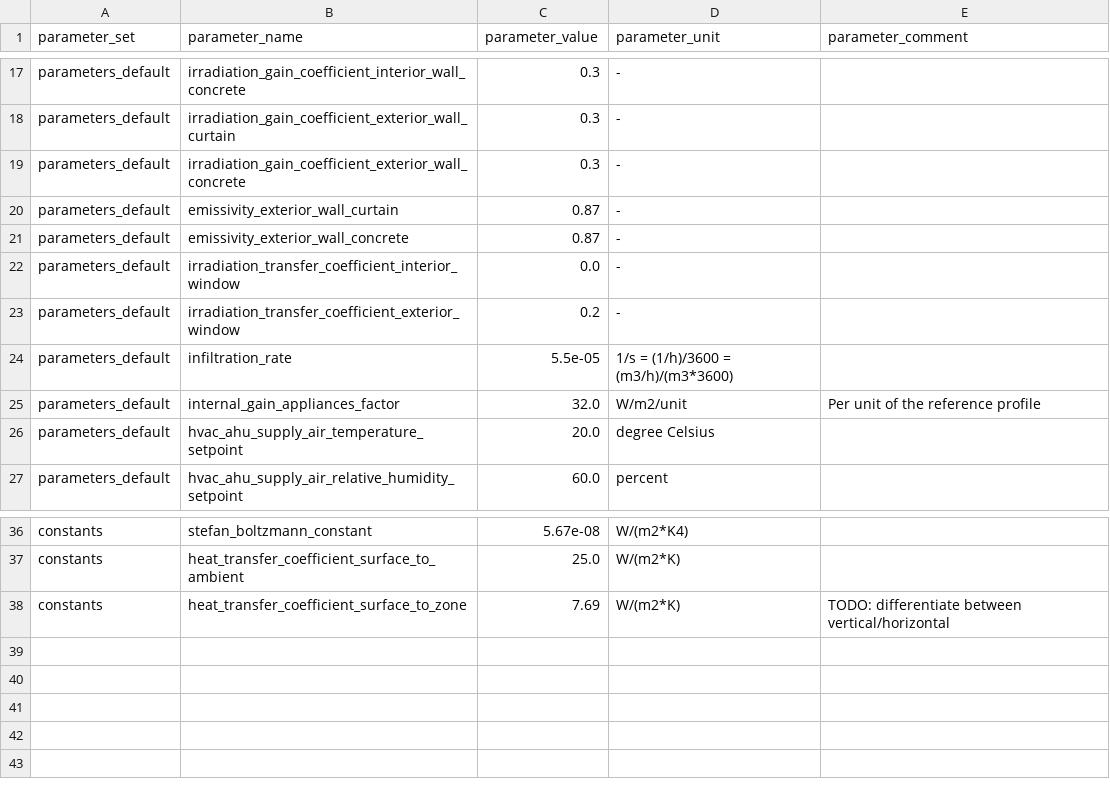
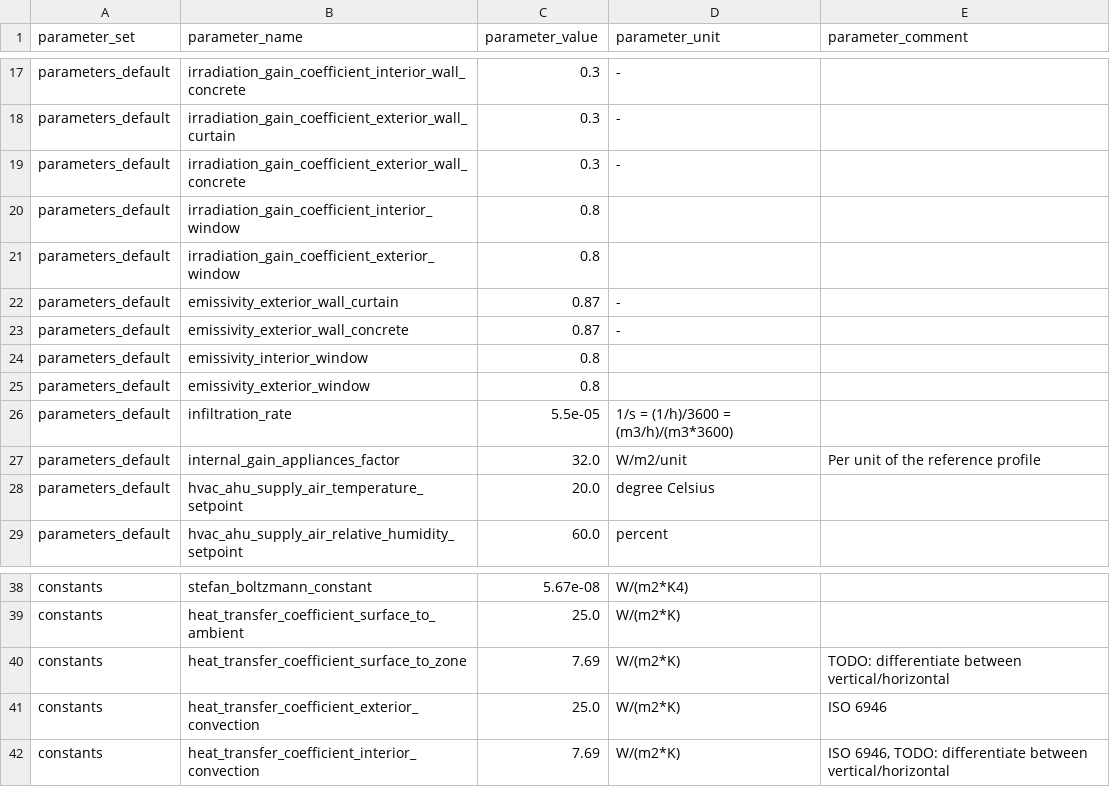
Before and after one commit to mesmo-dev/cobmo, a CSV file: data/building_parameter_sets.csv, drawn as a sheet; only a part is shown, gaps mark what is left out; removed rows and columns are numbered as before the commit, all else as after; the diff names each change by its address in the sheet, - before the commit and + after, or states it on an @@ line.

```diff
--- a/data/building_parameter_sets.csv
+++ b/data/building_parameter_sets.csv
+row 20: parameters_default | irradiation_gain_coefficient_interior_window | 0.8
+row 21: parameters_default | irradiation_gain_coefficient_exterior_window | 0.8
-row 22: parameters_default | irradiation_transfer_coefficient_interior_window | 0.0 | -
-row 23: parameters_default | irradiation_transfer_coefficient_exterior_window | 0.2 | -
+row 24: parameters_default | emissivity_interior_window | 0.8
+row 25: parameters_default | emissivity_exterior_window | 0.8
+row 41: constants | heat_transfer_coefficient_exterior_convection | 25.0 | W/(m2*K) | ISO 6946
+row 42: constants | heat_transfer_coefficient_interior_convection | 7.69 | W/(m2*K) | ISO 6946, TODO: differentiate between vertical/horizontal
```
Also changed, not shown: data/building_scenarios.csv, data/building_window_types.csv, 4 other files.
